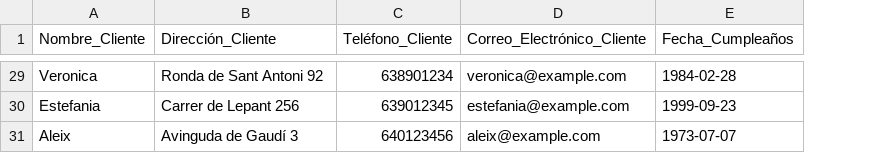
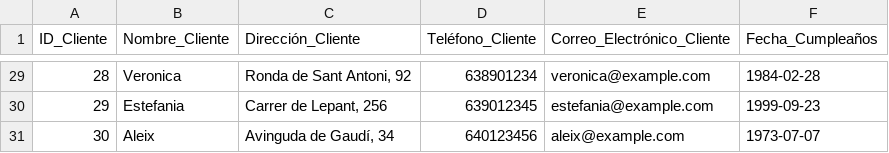
Before and after one commit to rsobrinog/SGE_bloc2, a CSV file: send_data_to_DB/bloc2_setmana15/Clientes2.csv, drawn as a sheet; only a part is shown, gaps mark what is left out; addresses are those after the commit; the diff covers the shown part only; the diff names each change by its address in the sheet, - before the commit and + after, or states it on an @@ line.

```diff
--- a/send_data_to_DB/bloc2_setmana15/Clientes2.csv
+++ b/send_data_to_DB/bloc2_setmana15/Clientes2.csv
+column A (ID_Cliente), rows 29-31: 28 | 29 | 30
-C29 (Dirección_Cliente): Ronda de Sant Antoni 92
+C29 (Dirección_Cliente): Ronda de Sant Antoni, 92
-C30 (Dirección_Cliente): Carrer de Lepant 256
+C30 (Dirección_Cliente): Carrer de Lepant, 256
-C31 (Dirección_Cliente): Avinguda de Gaudí 3
+C31 (Dirección_Cliente): Avinguda de Gaudí, 34
```
Also changed, not shown: 27 edited cells elsewhere in this file, send_data_to_DB/Clientes.csv, 14 other files.
